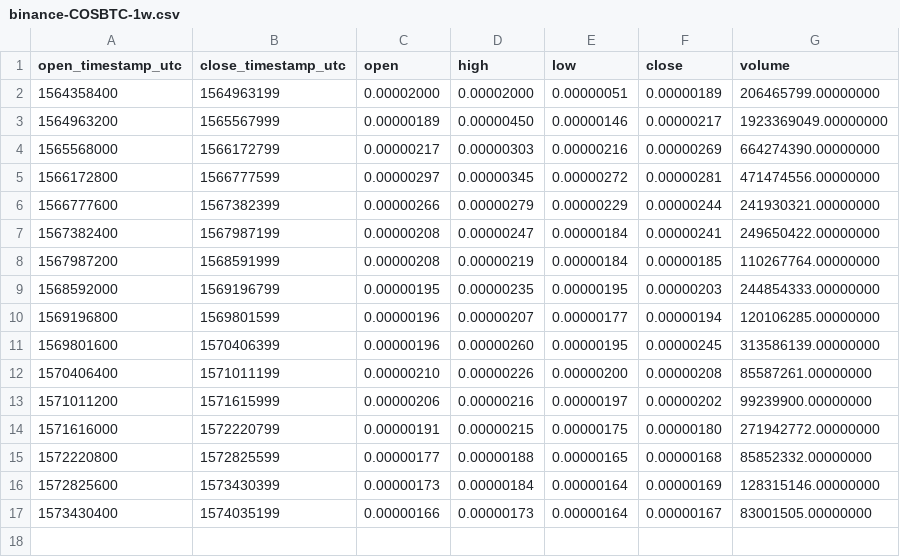
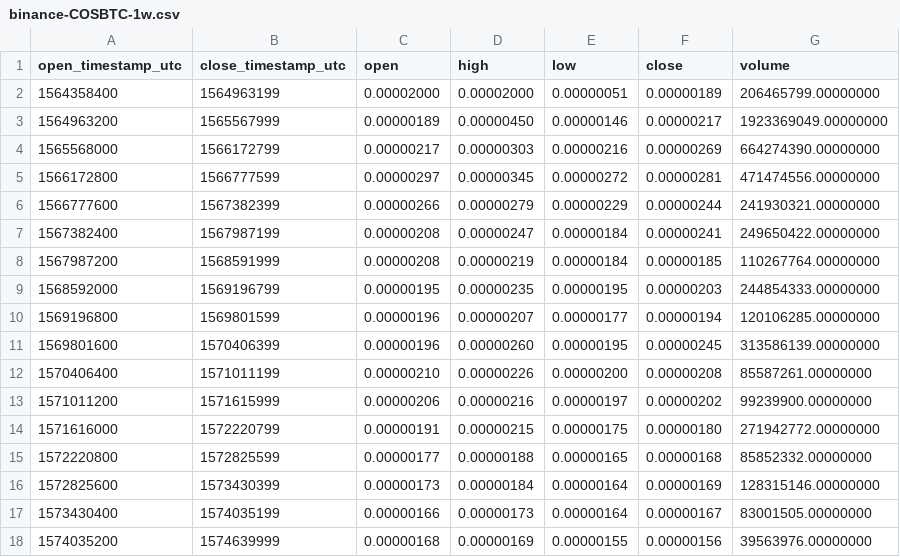
Before and after one commit to cryptobigbro/binance-COSBTC, a CSV file: binance-COSBTC-1w.csv, drawn as a sheet.

```diff
--- a/binance-COSBTC-1w.csv
+++ b/binance-COSBTC-1w.csv
@@ -17 +17,2 @@ open_timestamp_utc,close_timestamp_utc,open,high,low,close,volume
 1573430400,1574035199,0.00000166,0.00000173,0.00000164,0.00000167,83001505.00000000
+1574035200,1574639999,0.00000168,0.00000169,0.00000155,0.00000156,39563976.00000000
```
Also changed, not shown: binance-COSBTC-1d.csv, binance-COSBTC-1h.csv.
